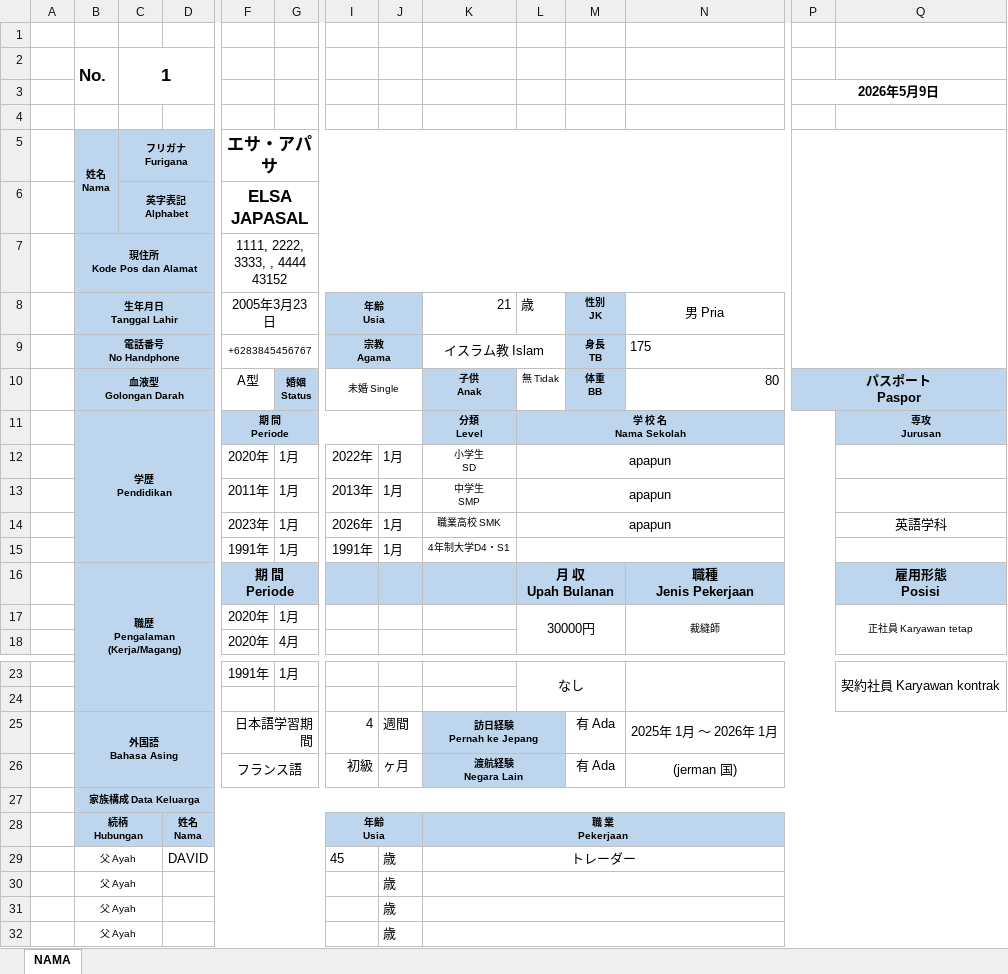
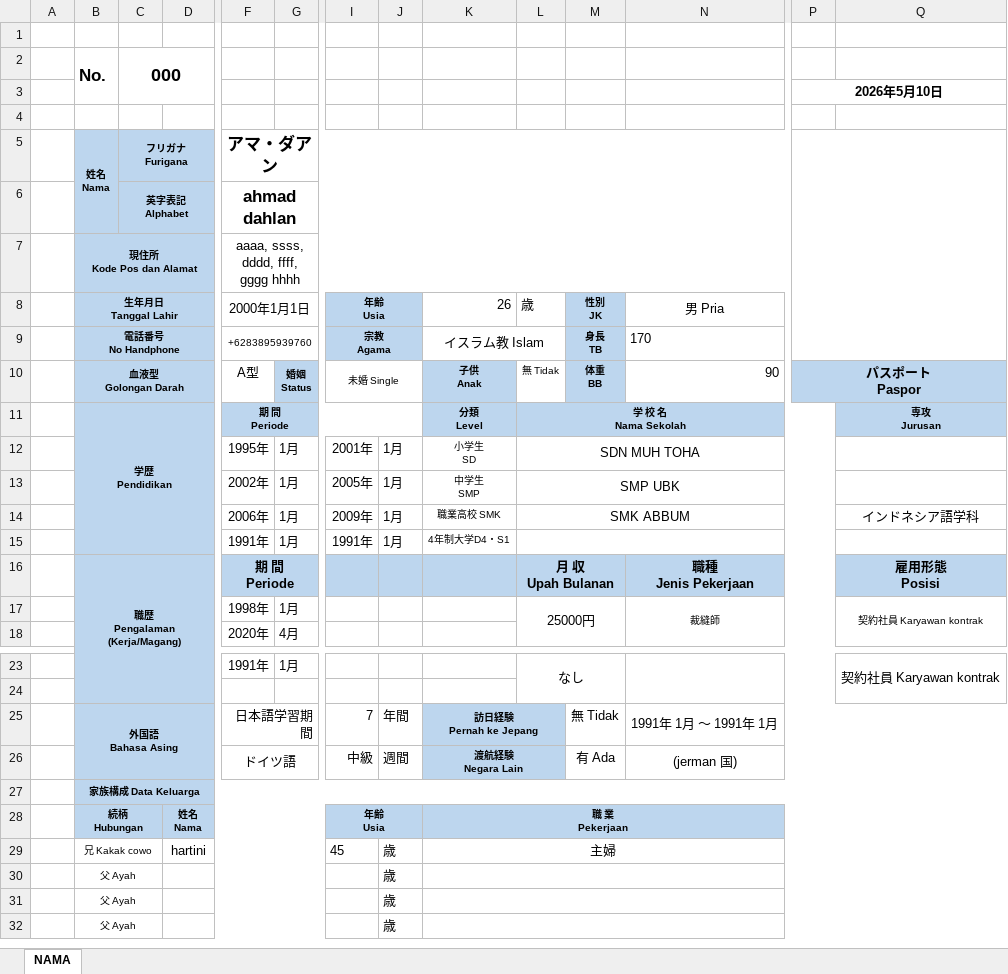
Before and after one commit to Abesttar/CV_generator_MCI, an Excel workbook: output/cv_jepang.xlsx, sheet NAMA, drawn as a sheet; only a part is shown, gaps mark what is left out; values as stored, in another font and other column widths than the file's, no borders; charts and pictures not drawn; removed rows and columns are numbered as before the commit, all else as after; rows hold the shown columns only; the diff covers the shown part only; the diff names each change by its address in the sheet, - before the commit and + after, or states it on an @@ line.

```diff
--- a/output/cv_jepang.xlsx (sheet NAMA)
+++ b/output/cv_jepang.xlsx (sheet NAMA)
-C2: 1
+C2: 000
-P3: 2026年5月9日
+P3: 2026年5月10日
-F5: エサ・アパサ
+F5: アマ・ダアン
-F6: ELSA JAPASAL
+F6: ahmad dahlan
-F7: 1111, 2222, 3333, , 4444 43152
+F7: aaaa, ssss, dddd, ffff, gggg hhhh
-F8: 2005年3月23日
+F8: 2000年1月1日
-K8: 21
+K8: 26
-F9: +6283845456767
+F9: +6283895939760
-N9: 175
+N9: 170
-N10: 80
+N10: 90
-F12: 2020年
+F12: 1995年
-I12: 2022年
+I12: 2001年
-L12: apapun
+L12: SDN MUH TOHA
-F13: 2011年
+F13: 2002年
-I13: 2013年
+I13: 2005年
-L13: apapun
+L13: SMP UBK
-F14: 2023年
+F14: 2006年
-I14: 2026年
+I14: 2009年
-L14: apapun
+L14: SMK ABBUM
-Q14: 英語学科
+Q14: インドネシア語学科
-row 17:  |  |  |  | 2020年 | 1月 |  |  |  | 30000円 |  | 裁縫師 |  | 正社員 Karyawan tetap
+row 17:  |  |  |  | 1998年 | 1月 |  |  |  | 25000円 |  | 裁縫師 |  | 契約社員 Karyawan kontrak
-I25: 4
+I25: 7
-J25: 週間
+J25: 年間
-M25: 有 Ada
+M25: 無 Tidak
-N25: 2025年 1月 ～ 2026年 1月
+N25: 1991年 1月 ～ 1991年 1月
-F26: フランス語
+F26: ドイツ語
-I26: 初級
+I26: 中級
-J26: ヶ月
+J26: 週間
-row 29:  | 父 Ayah |  | DAVID |  |  | 45 | 歳 | トレーダー
+row 29:  | 兄 Kakak cowo |  | hartini |  |  | 45 | 歳 | 主婦
```
Also changed, not shown: 7 edited cells elsewhere in this sheet, charts or pictures, template/template_cv.xlsx, 2 other files.
